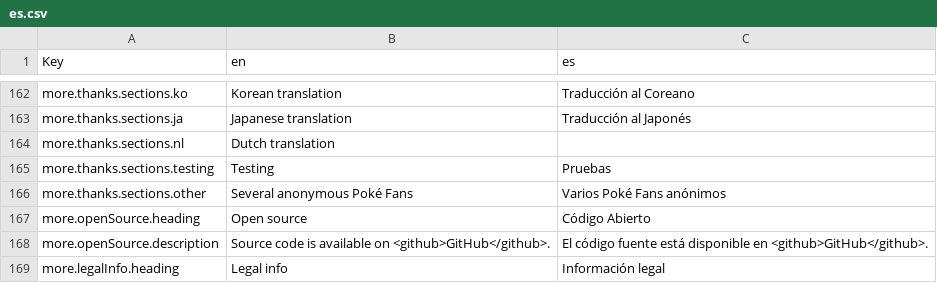
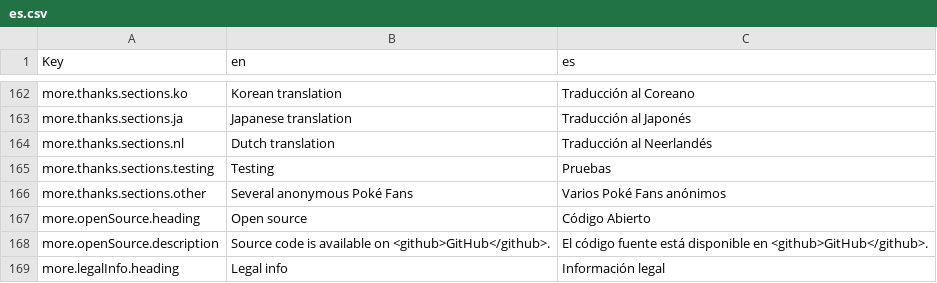
Before and after one commit to wavebeem/pkmn.help, a CSV file: public/translations/es.csv, drawn as a sheet; only a part is shown, gaps mark what is left out.

Commit message:
Update es.csv
Translate "Dutch translation" message

```diff
--- a/public/translations/es.csv
+++ b/public/translations/es.csv
@@ -163,3 +163,3 @@ more.thanks.sections.ko,Korean translation,Traducción al Coreano
 more.thanks.sections.ja,Japanese translation,Traducción al Japonés
-more.thanks.sections.nl,Dutch translation,
+more.thanks.sections.nl,Dutch translation,Traducción al Neerlandés
 more.thanks.sections.testing,Testing,Pruebas
```
